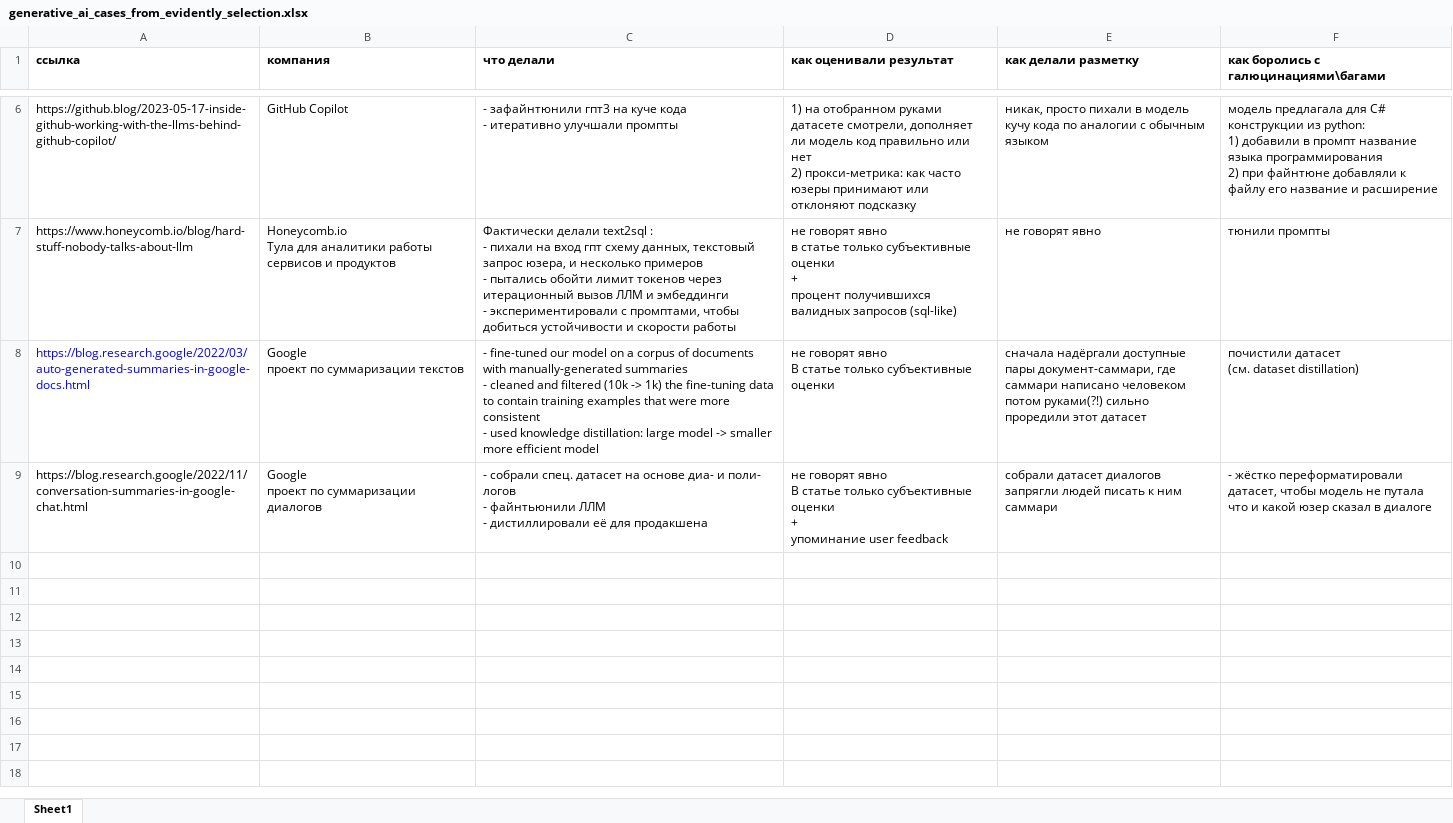
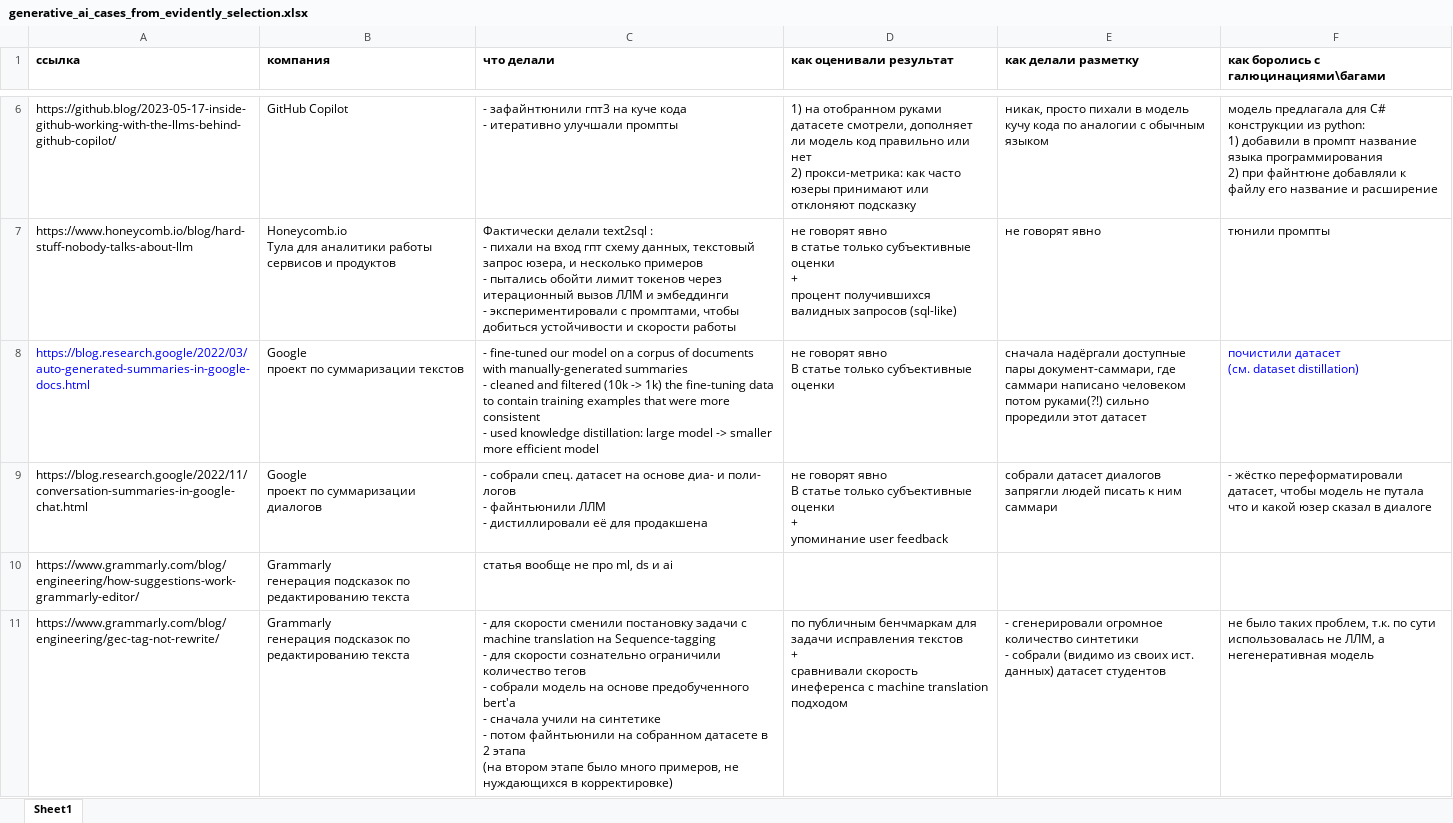
Before and after one commit to no-one2k/basnya, an Excel workbook: discovery/problem_stating/generative_ai_cases_from_evidently_selection.xlsx, sheet Sheet1, drawn as a sheet; only a part is shown, gaps mark what is left out; values as stored, in another font and other column widths than the file's, no borders; ↵ is a line break in a cell; the diff names each change by its address in the sheet, - before the commit and + after, or states it on an @@ line.

Commit message:
updated spreadsheet with insights from evidently

```diff
--- a/discovery/problem_stating/generative_ai_cases_from_evidently_selection.xlsx (sheet Sheet1)
+++ b/discovery/problem_stating/generative_ai_cases_from_evidently_selection.xlsx (sheet Sheet1)
-F8 text colour: black
+F8 text colour: #0000FF
+row 10: https://www.grammarly.com/blog/engineering/how-suggestions-work-grammarly-editor/ | Grammarly ↵ генерация подсказок по редактированию текста | статья вообще не про ml, ds и ai
+row 11: https://www.grammarly.com/blog/engineering/gec-tag-not-rewrite/ | Grammarly ↵ генерация подсказок по редактированию текста | - для скорости сменили постановку задачи с machine translation на Sequence-tagging ↵ - для скорости сознательно ограничили количество тегов ↵ - собрали модель на основе предобученного bert'а ↵ - сначала учили на синтетике ↵ - потом файнтьюнили на собранном датасете в 2 этапа ↵ (на втором этапе было много примеров, не нуждающихся в корректировке) | по публичным бенчмаркам для задачи исправления текстов ↵ + ↵ сравнивали скорость инеференса с machine translation подходом | - сгенерировали огромное количество синтетики ↵ - собрали (видимо из своих ист. данных) датасет студентов | не было таких проблем, т.к. по сути использовалась не ЛЛМ, а негенеративная модель
```
